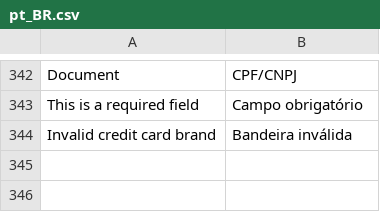
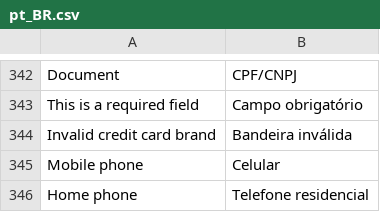
Before and after one commit to pagarme/magento2, a CSV file: i18n/pt_BR.csv, drawn as a sheet; only a part is shown, gaps mark what is left out; the diff names each change by its address in the sheet, - before the commit and + after, or states it on an @@ line.

Commit message:
:bug: Add phone and mobile number to multibuyer form.

```diff
--- a/i18n/pt_BR.csv
+++ b/i18n/pt_BR.csv
+row 345: Mobile phone | Celular
+row 346: Home phone | Telefone residencial
```
Also changed, not shown: i18n/en_US.csv, 11 other files.
